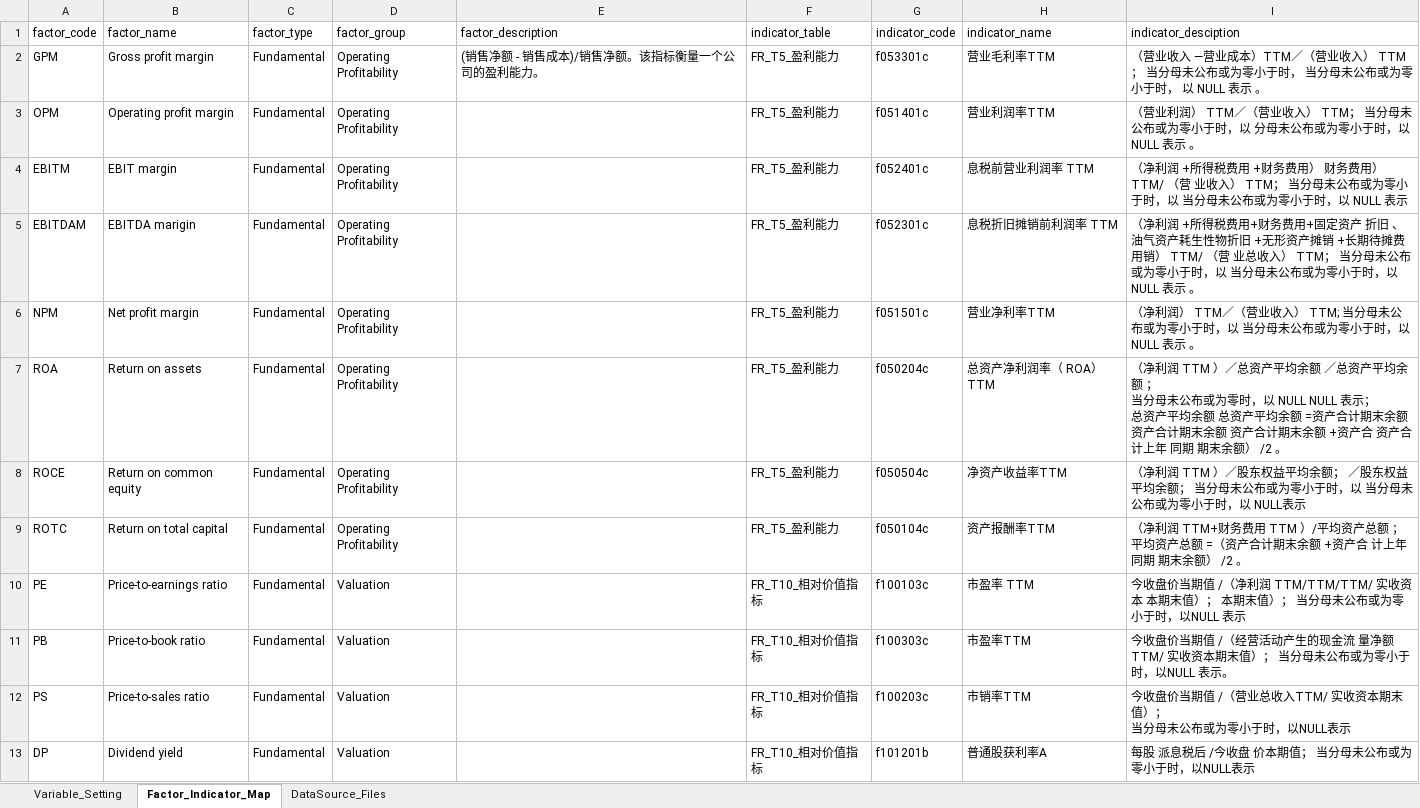
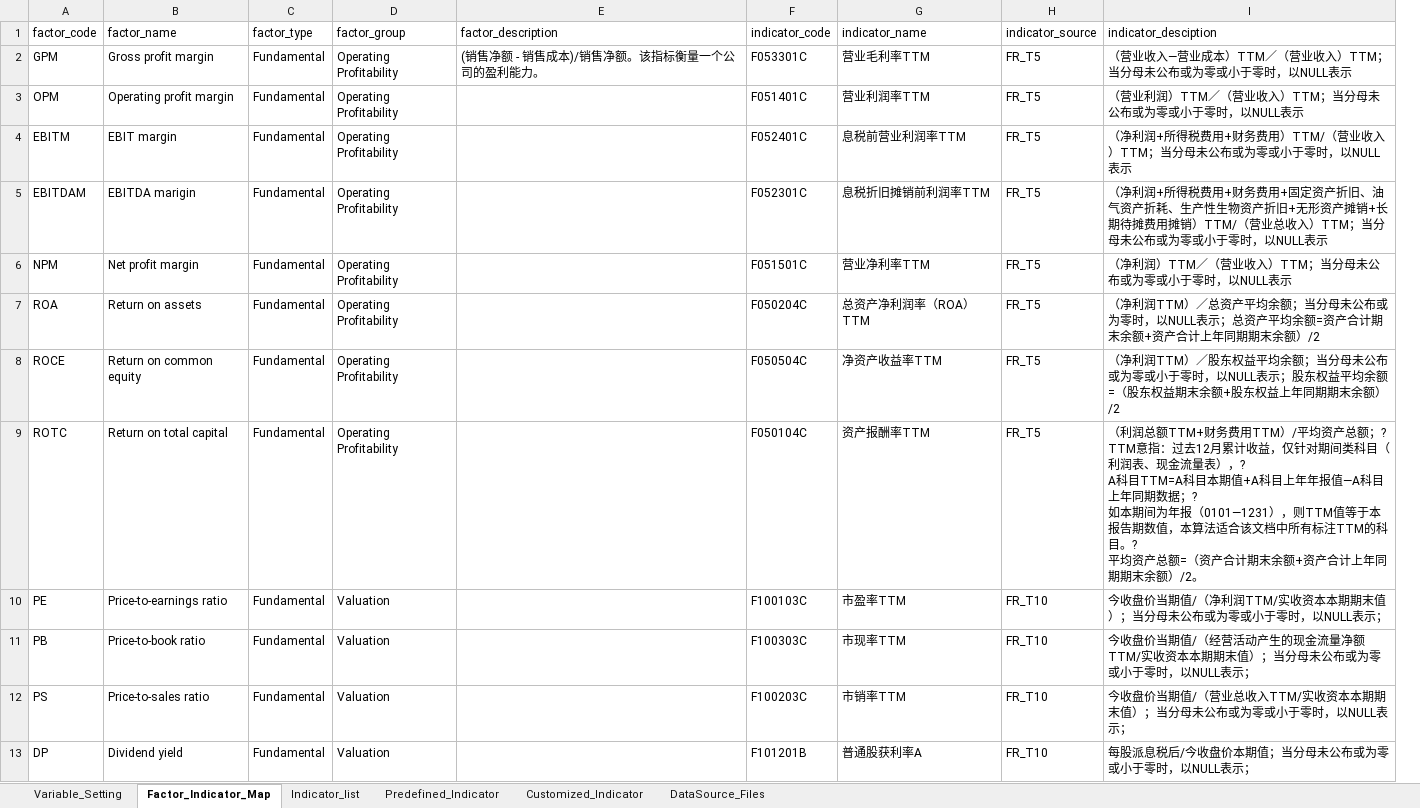
Before and after one commit to chriszheng2016/zstmodelr, an Excel workbook: inst/etc/gta_profile.xlsx, sheet Factor_Indicator_Map, drawn as a sheet; only a part is shown; values as stored, in another font and other column widths than the file's, no borders; conditional formats and table styles not drawn; removed rows and columns are numbered as before the commit, all else as after; ↵ is a line break in a cell; the diff covers the shown part only; the diff names each change by its address in the sheet, - before the commit and + after, or states it on an @@ line.

Commit message:
ENH: refactor get_factors/indicators
refactor get_indicators into get_indicators, get_indicators_from_source
to support indicators defining, modify get_factors_info to match factor_codes,
factor_groups

```diff
--- a/inst/etc/gta_profile.xlsx (sheet Factor_Indicator_Map)
+++ b/inst/etc/gta_profile.xlsx (sheet Factor_Indicator_Map)
+sheet tab: Indicator_list
+sheet tab: Predefined_Indicator
+sheet tab: Customized_Indicator
-column F (indicator_table), rows 2-13: FR_T5_盈利能力 | FR_T5_盈利能力 | FR_T5_盈利能力 | FR_T5_盈利能力 | FR_T5_盈利能力 | FR_T5_盈利能力 | FR_T5_盈利能力 | FR_T5_盈利能力 | FR_T10_相对价值指标 | FR_T10_相对价值指标 | FR_T10_相对价值指标 | FR_T10_相对价值指标
+column H (indicator_source), rows 2-13: FR_T5 | FR_T5 | FR_T5 | FR_T5 | FR_T5 | FR_T5 | FR_T5 | FR_T5 | FR_T10 | FR_T10 | FR_T10 | FR_T10
-F2 (indicator_code): f053301c
+F2 (indicator_code): F053301C
-I2 (indicator_desciption): …营业收入 —营业成本）TTM／（营业收入） TTM ； 当分母未公布或为零小于时， 当分母未公布或为零小于时， 以 NULL 表示 。
+I2 (indicator_desciption): …营业收入—营业成本）TTM／（营业收入）TTM；当分母未公布或为零或小于零时，以NULL表示
-F3 (indicator_code): f051401c
+F3 (indicator_code): F051401C
-I3 (indicator_desciption): …业利润） TTM／（营业收入） TTM； 当分母未公布或为零小于时，以 分母未公布或为零小于时，以 NULL 表示 。
+I3 (indicator_desciption): …业利润）TTM／（营业收入）TTM；当分母未公布或为零或小于零时，以NULL表示
-F4 (indicator_code): f052401c
+F4 (indicator_code): F052401C
-G4 (indicator_name): 息税前营业利润率 TTM
+G4 (indicator_name): 息税前营业利润率TTM
-I4 (indicator_desciption): （净利润 +所得税费用 +财务费用） 财务费用） TTM/ （营 业收入） TTM； 当分母未公布或为零小于时，以 当分母未公布或为零小于时，以 NULL 表示
+I4 (indicator_desciption): （净利润+所得税费用+财务费用）TTM/（营业收入）TTM；当分母未公布或为零或小于零时，以NULL表示
-F5 (indicator_code): f052301c
+F5 (indicator_code): F052301C
-G5 (indicator_name): 息税折旧摊销前利润率 TTM
+G5 (indicator_name): 息税折旧摊销前利润率TTM
-I5 (indicator_desciption): （净利润 +所得税费用+财务费用+固定资产 折旧 、油气资产耗生性物折旧 +无形资产摊销 +长期待摊费用销） TTM/ （营 业总收入） TTM； 当分母未公布或为零小于时，以 当分母未公布或为零小于时，以 NULL 表示 。
+I5 (indicator_desciption): （净利润+所得税费用+财务费用+固定资产折旧、油气资产折耗、生产性生物资产折旧+无形资产摊销+长期待摊费用摊销）TTM/（营业总收入）TTM；当分母未公布或为零或小于零时，以NULL表示
-F6 (indicator_code): f051501c
+F6 (indicator_code): F051501C
-I6 (indicator_desciption): …净利润） TTM／（营业收入） TTM; 当分母未公布或为零小于时，以 当分母未公布或为零小于时，以 NULL 表示 。
+I6 (indicator_desciption): …净利润）TTM／（营业收入）TTM；当分母未公布或为零或小于零时，以NULL表示
-F7 (indicator_code): f050204c
+F7 (indicator_code): F050204C
-G7 (indicator_name): 总资产净利润率（ ROA）TTM
+G7 (indicator_name): 总资产净利润率（ROA）TTM
-I7 (indicator_desciption): （净利润 TTM ）／总资产平均余额 ／总资产平均余额 ； ↵ 当分母未公布或为零时，以 NULL NULL 表示； ↵ 总资产平均余额 总资产平均余额 =资产合计期末余额 资产合计期末余额 资产合计期末余额 +资产合 资产合 计上年 同期 期末余额） /2 。
+I7 (indicator_desciption): （净利润TTM）／总资产平均余额；当分母未公布或为零时，以NULL表示；总资产平均余额=资产合计期末余额+资产合计上年同期期末余额）/2
-F8 (indicator_code): f050504c
+F8 (indicator_code): F050504C
-I8 (indicator_desciption): （净利润 TTM ）／股东权益平均余额； ／股东权益平均余额； 当分母未公布或为零小于时，以 当分母未公布或为零小于时，以 NULL表示
+I8 (indicator_desciption): （净利润TTM）／股东权益平均余额；当分母未公布或为零或小于零时，以NULL表示；股东权益平均余额=（股东权益期末余额+股东权益上年同期期末余额）/2
-F9 (indicator_code): f050104c
+F9 (indicator_code): F050104C
-I9 (indicator_desciption): （净利润 TTM+财务费用 TTM ）/平均资产总额 ；平均资产总额 =（资产合计期末余额 +资产合 计上年 同期 期末余额） /2 。
+I9 (indicator_desciption): （利润总额TTM+财务费用TTM）/平均资产总额；? ↵ TTM意指：过去12月累计收益，仅针对期间类科目（利润表、现金流量表），? ↵ A科目TTM=A科目本期值+A科目上年年报值—A科目上年同期数据；? ↵ 如本期间为年报（0101—1231），则TTM值等于本报告期数值，本算法适合该文档中所有标注TTM的科目。? ↵ 平均资产总额=（资产合计期末余额+资产合计上年同期期末余额）/2。
-F10 (indicator_code): f100103c
+F10 (indicator_code): F100103C
-G10 (indicator_name): 市盈率 TTM
+G10 (indicator_name): 市盈率TTM
-I10 (indicator_desciption): …价当期值 /（净利润 TTM/TTM/TTM/ 实收资本 本期末值）； 本期末值）； 当分母未公布或为零小于时，以NULL 表示
+I10 (indicator_desciption): …价当期值/（净利润TTM/实收资本本期期末值）；当分母未公布或为零或小于零时，以NULL表示；
-F11 (indicator_code): f100303c
+F11 (indicator_code): F100303C
-G11 (indicator_name): 市盈率TTM
+G11 (indicator_name): 市现率TTM
-I11 (indicator_desciption): …价当期值 /（经营活动产生的现金流 量净额 TTM/ 实收资本期末值）； 当分母未公布或为零小于时，以NULL 表示。
+I11 (indicator_desciption): …价当期值/（经营活动产生的现金流量净额TTM/实收资本本期期末值）；当分母未公布或为零或小于零时，以NULL表示；
-F12 (indicator_code): f100203c
+F12 (indicator_code): F100203C
-I12 (indicator_desciption): …价当期值 /（营业总收入TTM/ 实收资本期末值）； ↵ 当分母未公布或为零小于时，以NULL表示
+I12 (indicator_desciption): …价当期值/（营业总收入TTM/实收资本本期期末值）；当分母未公布或为零或小于零时，以NULL表示；
-F13 (indicator_code): f101201b
+F13 (indicator_code): F101201B
-I13 (indicator_desciption): 每股 派息税后 /今收盘 价本期值； 当分母未公布或为零小于时，以NULL表示
+I13 (indicator_desciption): 每股派息税后/今收盘价本期值；当分母未公布或为零或小于零时，以NULL表示；
```
Also changed, not shown: 45 edited cells elsewhere in this sheet, sheet DataSource_Files, formulas that keep their value, 5 other files.
